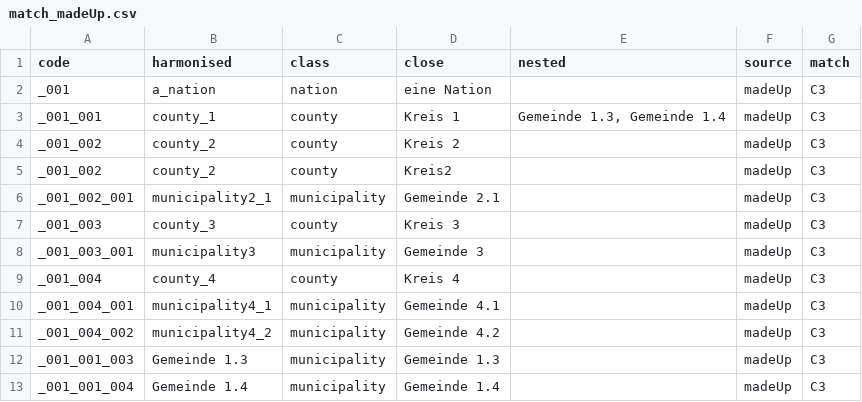
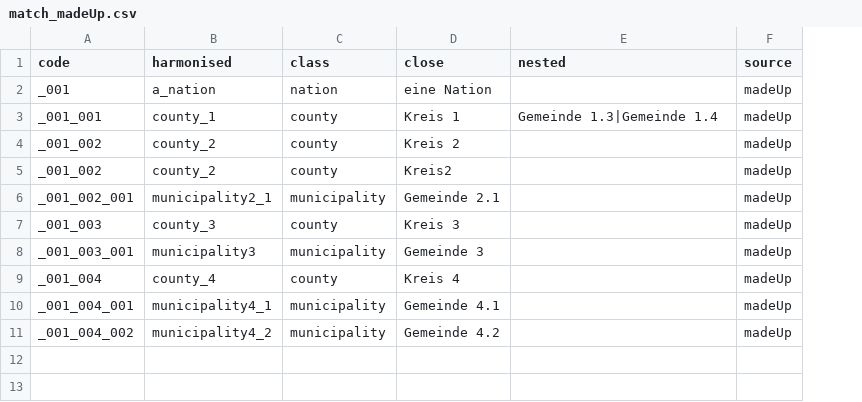
Before and after one commit to luckinet/arealDB, a CSV file: inst/test_datasets/match_madeUp.csv, drawn as a sheet; the diff names each change by its address in the sheet, - before the commit and + after, or states it on an @@ line.

Commit message:
replace with adapted datasets

```diff
--- a/inst/test_datasets/match_madeUp.csv
+++ b/inst/test_datasets/match_madeUp.csv
-column G (match), rows 2-11: all C3
-E3 (nested): Gemeinde 1.3, Gemeinde 1.4
+E3 (nested): Gemeinde 1.3|Gemeinde 1.4
-row 12: _001_001_003 | Gemeinde 1.3 | municipality | Gemeinde 1.3 |  | madeUp | C3
-row 13: _001_001_004 | Gemeinde 1.4 | municipality | Gemeinde 1.4 |  | madeUp | C3
```
Also changed, not shown: inst/test_datasets/match_gadm.csv, 1 other file.
